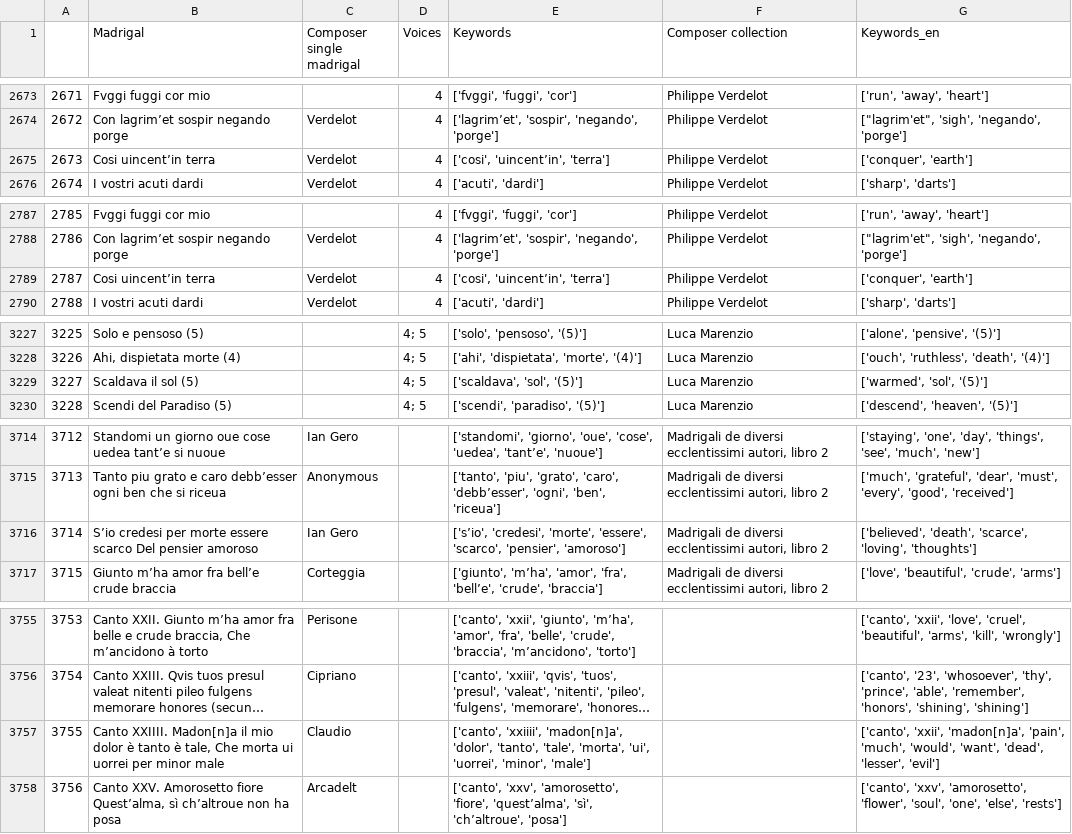
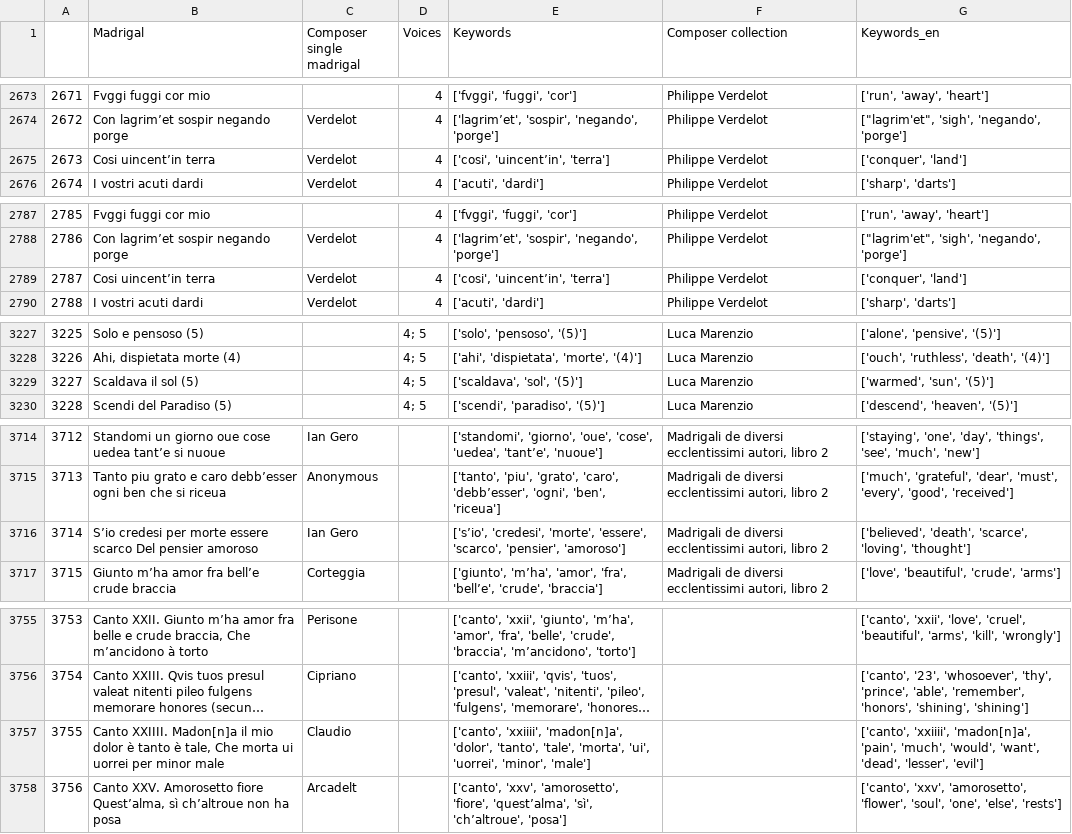
Before and after one commit to Madrigalis/Madrigalis.github.io, a CSV file: data/final datasets/madrigals_by_title.csv, drawn as a sheet; only a part is shown, gaps mark what is left out; long unchanged cells end in …; the diff covers the shown part only; the diff names each change by its address in the sheet, - before the commit and + after, or states it on an @@ line.

```diff
--- a/data/final datasets/madrigals_by_title.csv
+++ b/data/final datasets/madrigals_by_title.csv
-G2675 (Keywords_en): ['conquer', 'earth']
+G2675 (Keywords_en): ['conquer', 'land']
-G2789 (Keywords_en): ['conquer', 'earth']
+G2789 (Keywords_en): ['conquer', 'land']
-G3229 (Keywords_en): ['warmed', 'sol', '(5)']
+G3229 (Keywords_en): ['warmed', 'sun', '(5)']
-G3716 (Keywords_en): …'scarce', 'loving', 'thoughts']
+G3716 (Keywords_en): …'scarce', 'loving', 'thought']
-G3757 (Keywords_en): ['canto', 'xxii', 'madon[n]a', 'pain',…
+G3757 (Keywords_en): ['canto', 'xxiiii', 'madon[n]a', 'pain',…
```
Also changed, not shown: 15 edited cells elsewhere in this file, 1 other file.
